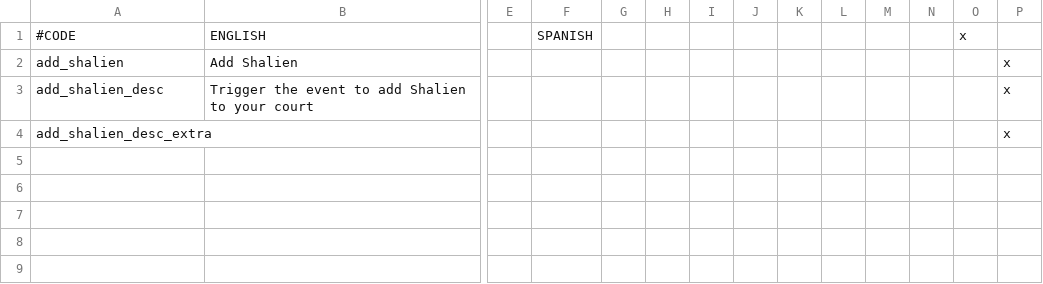
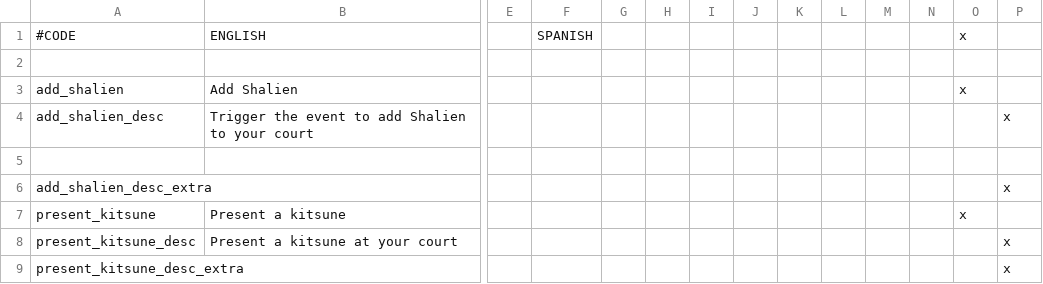
Before and after one commit to shalien/Strange-Phantaisies, a CSV file: src/ShalienWildFantasy/localisation/SWF_decisions.csv, drawn as a sheet; only a part is shown, gaps mark what is left out; addresses are those after the commit; rows hold the shown columns only; the diff names each change by its address in the sheet, - before the commit and + after, or states it on an @@ line.

```diff
--- a/src/ShalienWildFantasy/localisation/SWF_decisions.csv
+++ b/src/ShalienWildFantasy/localisation/SWF_decisions.csv
+row 2: (empty)
-O3: (empty)
+O3: x
-P3: x
+P3: (empty)
+row 5: (empty)
+row 7: present_kitsune | Present a kitsune |  |  |  |  |  |  |  |  |  |  | x
+row 8: present_kitsune_desc | Present a kitsune at your court |  |  |  |  |  |  |  |  |  |  |  | x
+row 9: present_kitsune_desc_extra |  |  |  |  |  |  |  |  |  |  |  |  | x
```
Also changed, not shown: 6 other files.
